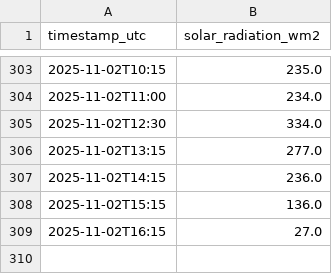
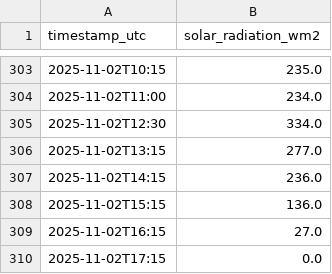
Before and after one commit to NnenneA/Solar-Forecast-Explorer, a CSV file: solar_data.csv, drawn as a sheet; only a part is shown, gaps mark what is left out.

```diff
--- a/solar_data.csv
+++ b/solar_data.csv
@@ -309 +309,2 @@ timestamp_utc,solar_radiation_wm2
 2025-11-02T16:15,27.0
+2025-11-02T17:15,0.0
```
